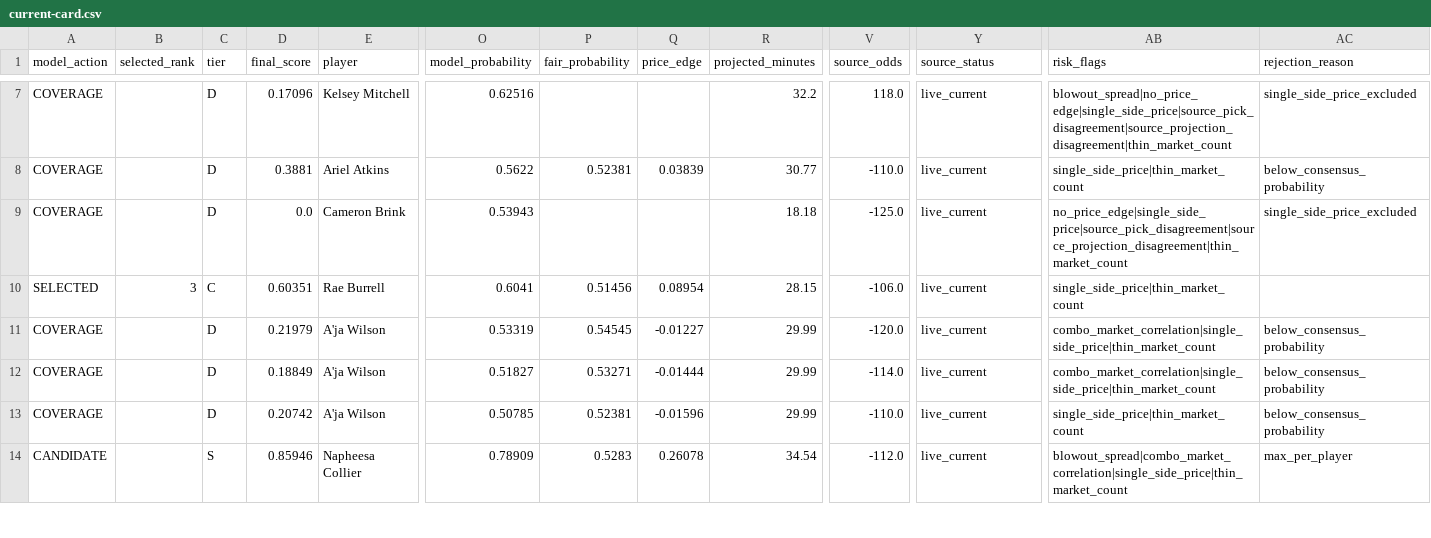
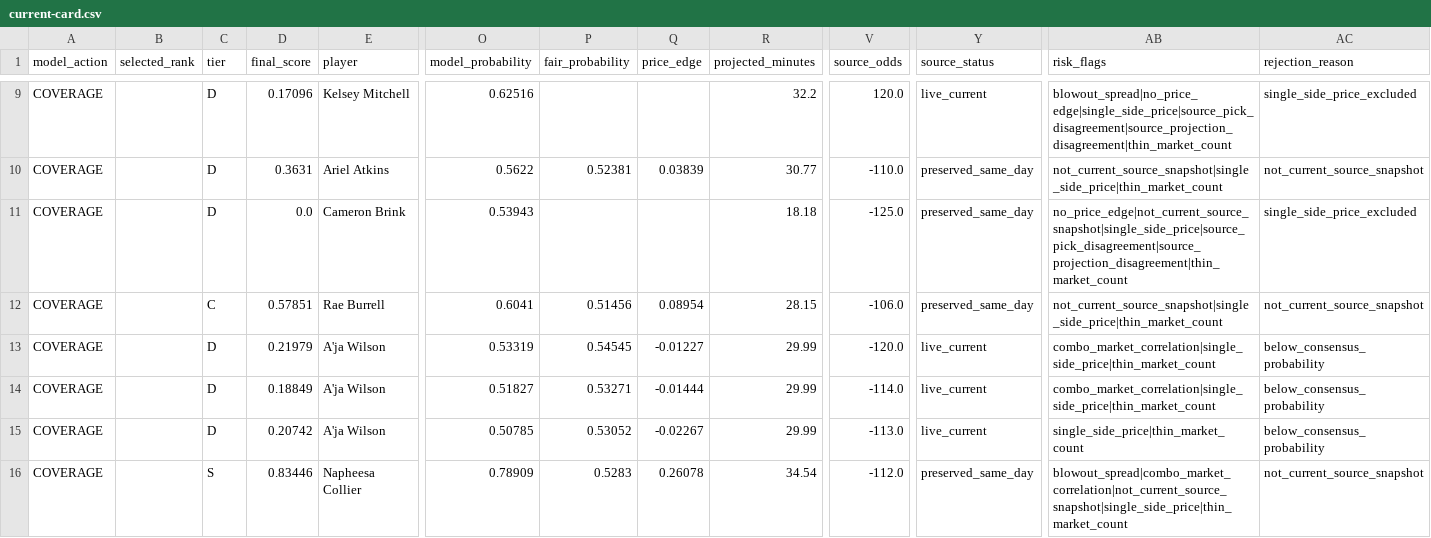
Before and after one commit to testqgw/SCP, a CSV file: wnba/output/current-card.csv, drawn as a sheet; only a part is shown, gaps mark what is left out; addresses are those after the commit; the diff covers the shown part only; the diff names each change by its address in the sheet, - before the commit and + after, or states it on an @@ line.

```diff
--- a/wnba/output/current-card.csv
+++ b/wnba/output/current-card.csv
-V9 (source_odds): 118.0
+V9 (source_odds): 120.0
-D10 (final_score): 0.3881
+D10 (final_score): 0.3631
-Y10:Y12 (source_status): live_current
+Y10:Y12 (source_status): preserved_same_day
-AB10 (risk_flags): single_side_price|thin_market_count
+AB10 (risk_flags): not_current_source_snapshot|single_side_price|thin_market_count
-AC10 (rejection_reason): below_consensus_probability
+AC10 (rejection_reason): not_current_source_snapshot
-AB11 (risk_flags): no_price_edge|single_side_price|source_pick_disagreement|source_projection_disagreement|thin_market_count
+AB11 (risk_flags): no_price_edge|not_current_source_snapshot|single_side_price|source_pick_disagreement|source_projection_disagreement|thin_market_count
-A12 (model_action): SELECTED
+A12 (model_action): COVERAGE
-B12 (selected_rank): 3
+B12 (selected_rank): (empty)
-D12 (final_score): 0.60351
+D12 (final_score): 0.57851
-AB12 (risk_flags): single_side_price|thin_market_count
+AB12 (risk_flags): not_current_source_snapshot|single_side_price|thin_market_count
-AC12 (rejection_reason): (empty)
+AC12 (rejection_reason): not_current_source_snapshot
-P15 (fair_probability): 0.52381
+P15 (fair_probability): 0.53052
-Q15 (price_edge): -0.01596
+Q15 (price_edge): -0.02267
-V15 (source_odds): -110.0
+V15 (source_odds): -113.0
-A16 (model_action): CANDIDATE
+A16 (model_action): COVERAGE
-D16 (final_score): 0.85946
+D16 (final_score): 0.83446
-Y16 (source_status): live_current
+Y16 (source_status): preserved_same_day
-AB16 (risk_flags): blowout_spread|combo_market_correlation|single_side_price|thin_market_count
+AB16 (risk_flags): blowout_spread|combo_market_correlation|not_current_source_snapshot|single_side_price|thin_market_count
-AC16 (rejection_reason): max_per_player
+AC16 (rejection_reason): not_current_source_snapshot
```
Also changed, not shown: 2 added rows, 1 removed row and 20 edited cells elsewhere in this file, wnba/data/current/sportsgrid_fanduel_board_2026-07-22.csv, wnba/output/current-settlement.csv, 6 other files.
